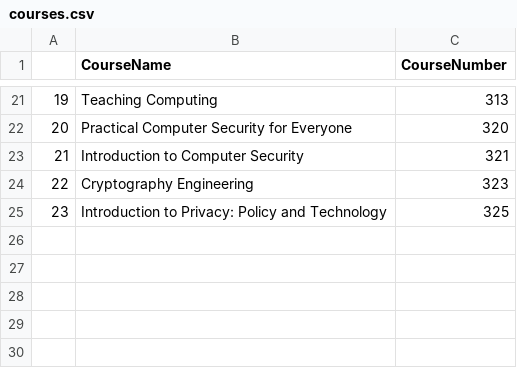
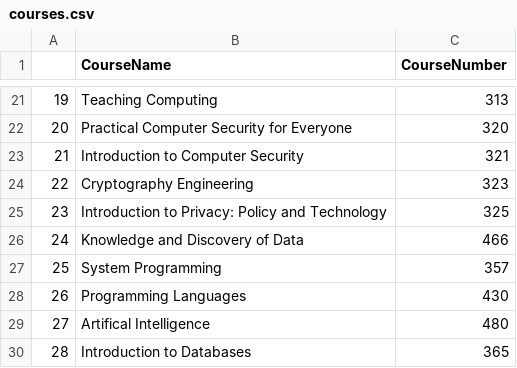
Before and after one commit to klau24/CSChatBot, a CSV file: courses.csv, drawn as a sheet; only a part is shown, gaps mark what is left out; the diff names each change by its address in the sheet, - before the commit and + after, or states it on an @@ line.

Commit message:
prof + course query work

```diff
--- a/courses.csv
+++ b/courses.csv
+row 26: 24 | Knowledge and Discovery of Data | 466
+row 27: 25 | System Programming | 357
+row 28: 26 | Programming Languages | 430
+row 29: 27 | Artifical Intelligence | 480
+row 30: 28 | Introduction to Databases | 365
```
Also changed, not shown: prof_name.csv, 4 other files.
